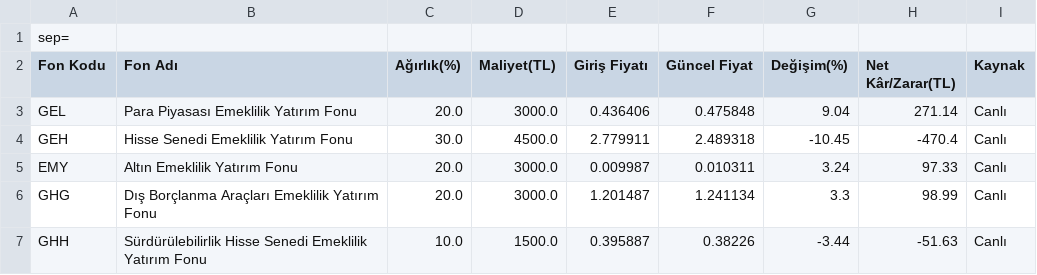
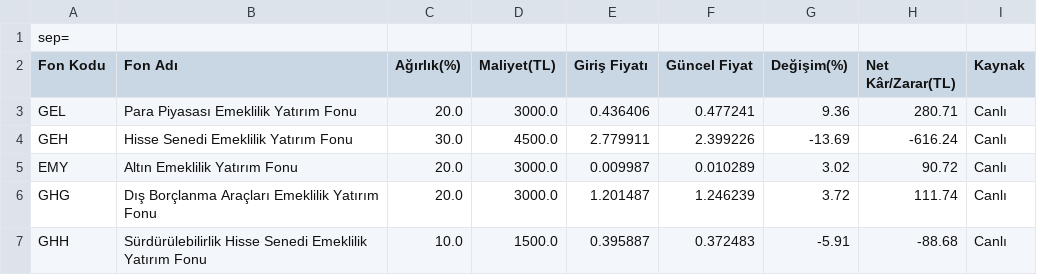
Before and after one commit to umityasann/bes-takip, a CSV file: portfoy_raporu.csv, drawn as a sheet.

```diff
--- a/portfoy_raporu.csv
+++ b/portfoy_raporu.csv
@@ -2,6 +2,6 @@
 Fon Kodu,Fon Adı,Ağırlık(%),Maliyet(TL),Giriş Fiyatı,Güncel Fiyat,Değişim(%),Net Kâr/Zarar(TL),Kaynak
-GEL,Para Piyasası Emeklilik Yatırım Fonu,20.0,3000.0,0.436406,0.475848,9.04,271.14,Canlı
-GEH,Hisse Senedi Emeklilik Yatırım Fonu,30.0,4500.0,2.779911,2.489318,-10.45,-470.4,Canlı
-EMY,Altın Emeklilik Yatırım Fonu,20.0,3000.0,0.009987,0.010311,3.24,97.33,Canlı
-GHG,Dış Borçlanma Araçları Emeklilik Yatırım Fonu,20.0,3000.0,1.201487,1.241134,3.3,98.99,Canlı
-GHH,Sürdürülebilirlik Hisse Senedi Emeklilik Yatırım Fonu,10.0,1500.0,0.395887,0.38226,-3.44,-51.63,Canlı
+GEL,Para Piyasası Emeklilik Yatırım Fonu,20.0,3000.0,0.436406,0.477241,9.36,280.71,Canlı
+GEH,Hisse Senedi Emeklilik Yatırım Fonu,30.0,4500.0,2.779911,2.399226,-13.69,-616.24,Canlı
+EMY,Altın Emeklilik Yatırım Fonu,20.0,3000.0,0.009987,0.010289,3.02,90.72,Canlı
+GHG,Dış Borçlanma Araçları Emeklilik Yatırım Fonu,20.0,3000.0,1.201487,1.246239,3.72,111.74,Canlı
+GHH,Sürdürülebilirlik Hisse Senedi Emeklilik Yatırım Fonu,10.0,1500.0,0.395887,0.372483,-5.91,-88.68,Canlı
```
Also changed, not shown: 3 other files.
